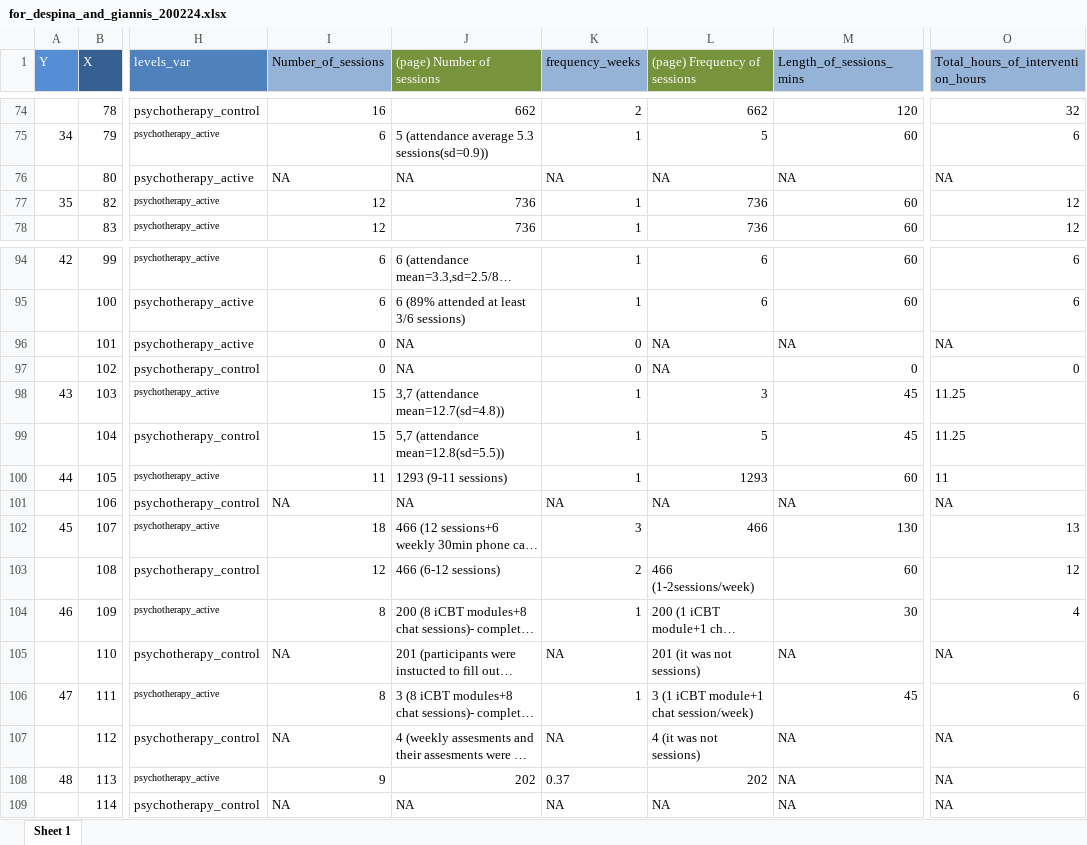
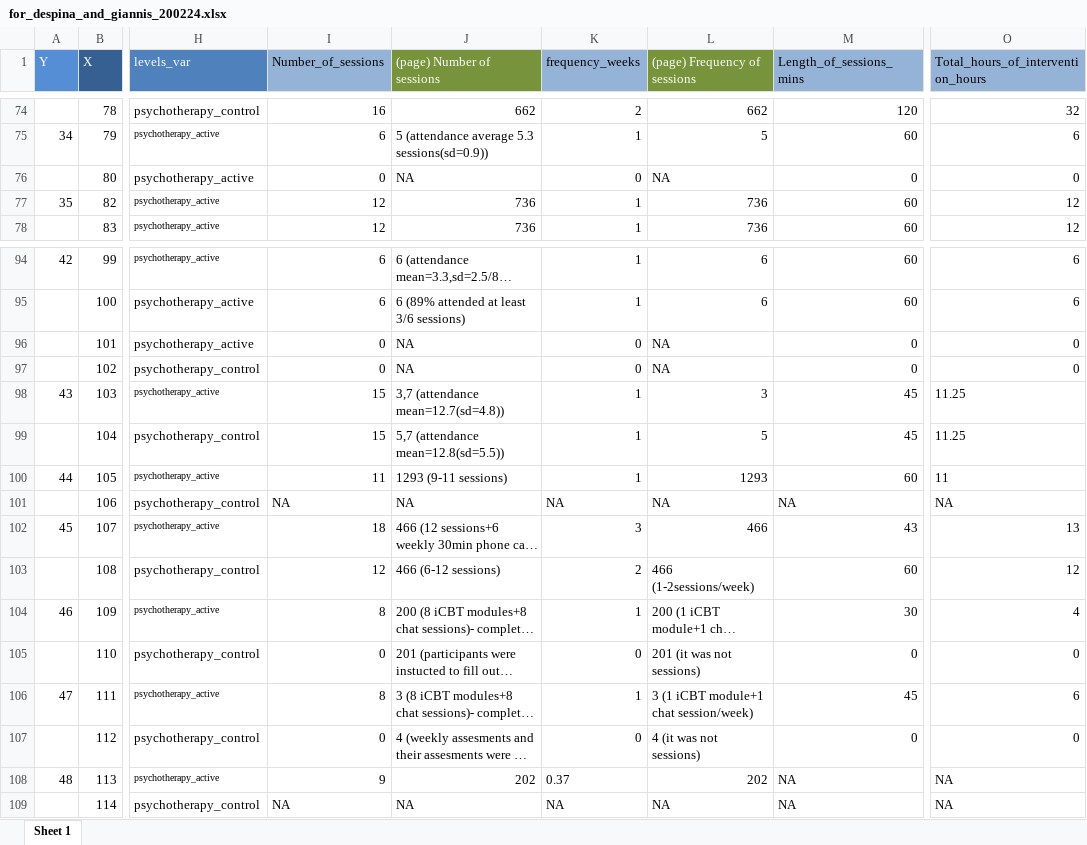
Before and after one commit to transatlantic-comppsych/apples_oranges, an Excel workbook: for_despina_and_giannis_200224.xlsx, sheet Sheet 1, drawn as a sheet; only a part is shown, gaps mark what is left out; long unchanged cells end in …; values as stored, in another font and other column widths than the file's, no borders; the diff names each change by its address in the sheet, - before the commit and + after, or states it on an @@ line.

Commit message:
Removed TADS from baseline comparisons Calculated between group effect sizes for psy active vs control

```diff
--- a/for_despina_and_giannis_200224.xlsx (sheet Sheet 1)
+++ b/for_despina_and_giannis_200224.xlsx (sheet Sheet 1)
-I76 (Number_of_sessions): NA
+I76 (Number_of_sessions): 0
-K76 (frequency_weeks): NA
+K76 (frequency_weeks): 0
-M76 (Length_of_sessions_mins): NA
+M76 (Length_of_sessions_mins): 0
-O76: NA
+O76: 0
-M96 (Length_of_sessions_mins): NA
+M96 (Length_of_sessions_mins): 0
-O96: NA
+O96: 0
-M102 (Length_of_sessions_mins): 130
+M102 (Length_of_sessions_mins): 43
-I105 (Number_of_sessions): NA
+I105 (Number_of_sessions): 0
-K105 (frequency_weeks): NA
+K105 (frequency_weeks): 0
-M105 (Length_of_sessions_mins): NA
+M105 (Length_of_sessions_mins): 0
-O105: NA
+O105: 0
-I107 (Number_of_sessions): NA
+I107 (Number_of_sessions): 0
-K107 (frequency_weeks): NA
+K107 (frequency_weeks): 0
-M107 (Length_of_sessions_mins): NA
+M107 (Length_of_sessions_mins): 0
-O107: NA
+O107: 0
```
Also changed, not shown: 1 other file.
